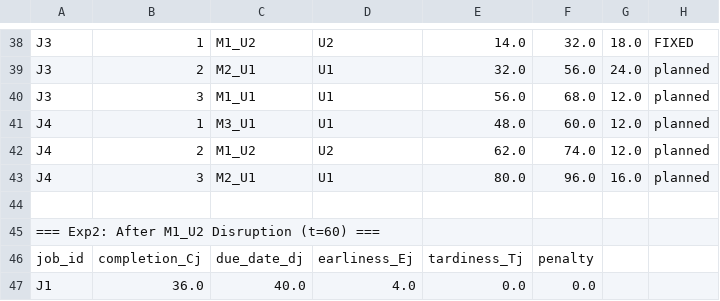
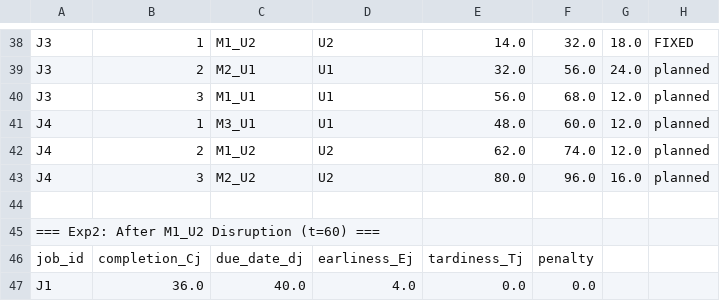
Before and after one commit to haoyuuzhang/RBDR-MS, a CSV file: case_1/output/case_results.csv, drawn as a sheet; only a part is shown, gaps mark what is left out.

```diff
--- a/case_1/output/case_results.csv
+++ b/case_1/output/case_results.csv
@@ -42,3 +42,3 @@ J4,1,M3_U1,U1,48.0,60.0,12.0,planned
 J4,2,M1_U2,U2,62.0,74.0,12.0,planned
-J4,3,M2_U1,U1,80.0,96.0,16.0,planned
+J4,3,M2_U2,U2,80.0,96.0,16.0,planned
 
```
Also changed, not shown: 36 other files.
